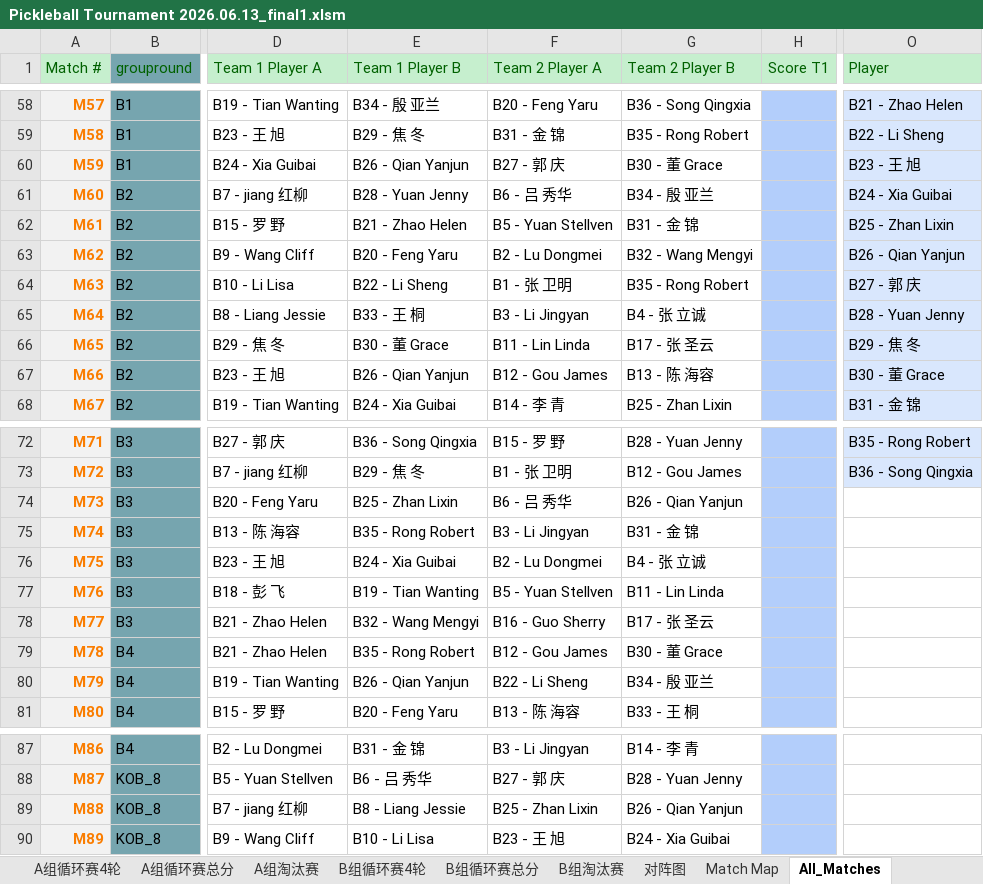
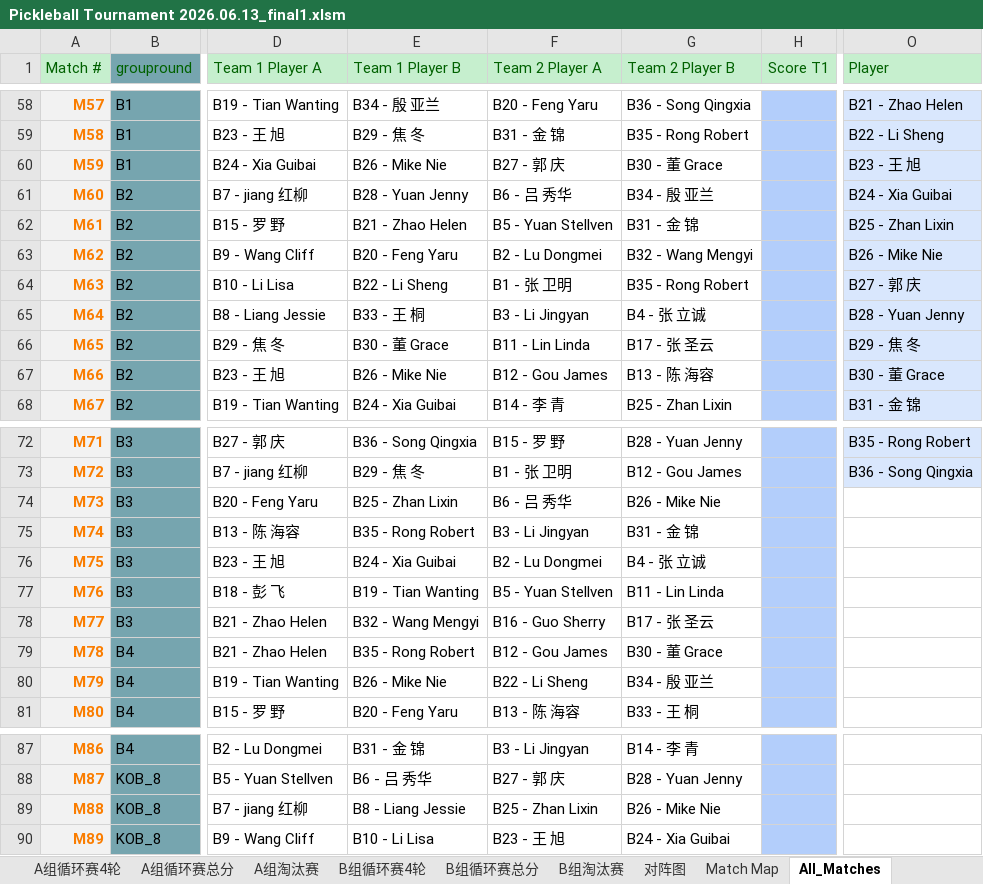
Before and after one commit to froster2006/wcca_pb_game_big_screen, an Excel workbook: Pickleball Tournament 2026.06.13_final1.xlsm, sheet All_Matches, drawn as a sheet; only a part is shown, gaps mark what is left out; values as stored, in another font and other column widths than the file's, no borders; the diff names each change by its address in the sheet, - before the commit and + after, or states it on an @@ line.

```diff
--- a/Pickleball Tournament 2026.06.13_final1.xlsm (sheet All_Matches)
+++ b/Pickleball Tournament 2026.06.13_final1.xlsm (sheet All_Matches)
-E60 (Team 1 Player B): B26 - Qian Yanjun
+E60 (Team 1 Player B): B26 - Mike Nie
-O63 (Player): B26 - Qian Yanjun
+O63 (Player): B26 - Mike Nie
-E67 (Team 1 Player B): B26 - Qian Yanjun
+E67 (Team 1 Player B): B26 - Mike Nie
-G74 (Team 2 Player B): B26 - Qian Yanjun
+G74 (Team 2 Player B): B26 - Mike Nie
-E80 (Team 1 Player B): B26 - Qian Yanjun
+E80 (Team 1 Player B): B26 - Mike Nie
-G89 (Team 2 Player B): B26 - Qian Yanjun
+G89 (Team 2 Player B): B26 - Mike Nie
```
Also changed, not shown: sheet B组循环赛4轮, sheet B组循环赛总分, sheet B组抽签, sheet B组淘汰赛, 4 other files.
